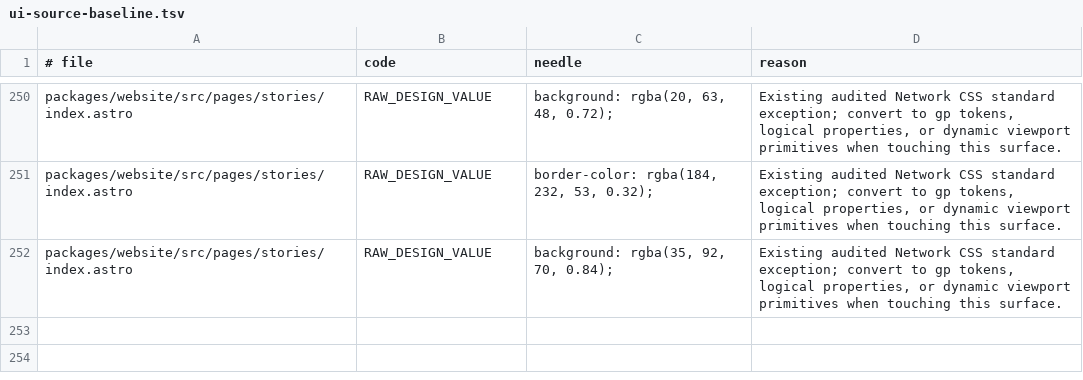
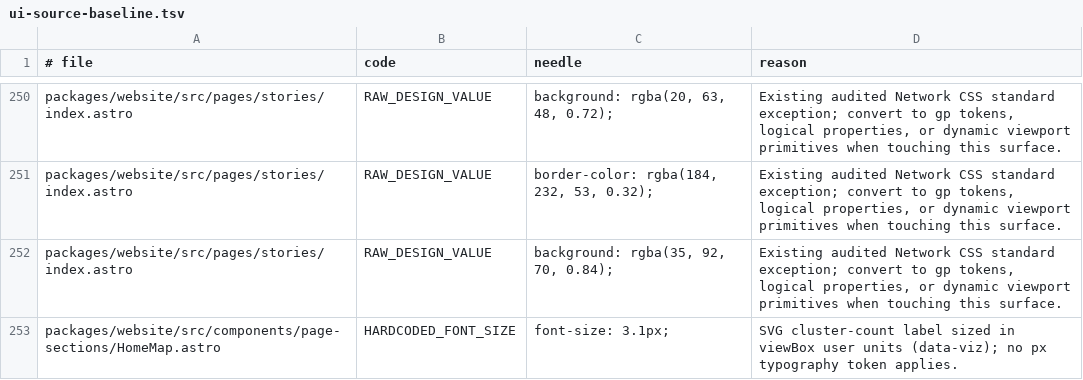
Before and after one commit to greenpill-dev-guild/network, a TSV file: scripts/data/ui-source-baseline.tsv, drawn as a sheet; only a part is shown, gaps mark what is left out.

```diff
--- a/scripts/data/ui-source-baseline.tsv
+++ b/scripts/data/ui-source-baseline.tsv
@@ -252 +252,2 @@ packages/website/src/pages/stories/index.astro	RAW_DESIGN_VALUE	border-color: rg
 packages/website/src/pages/stories/index.astro	RAW_DESIGN_VALUE	background: rgba(35, 92, 70, 0.84);	Existing audited Network CSS standard exception; convert to gp tokens, logical properties, or dynamic viewport primitives when touching this surface.
+packages/website/src/components/page-sections/HomeMap.astro	HARDCODED_FONT_SIZE	font-size: 3.1px;	SVG cluster-count label sized in viewBox user units (data-viz); no px typography token applies.
```
Also changed, not shown: 2 other files.
